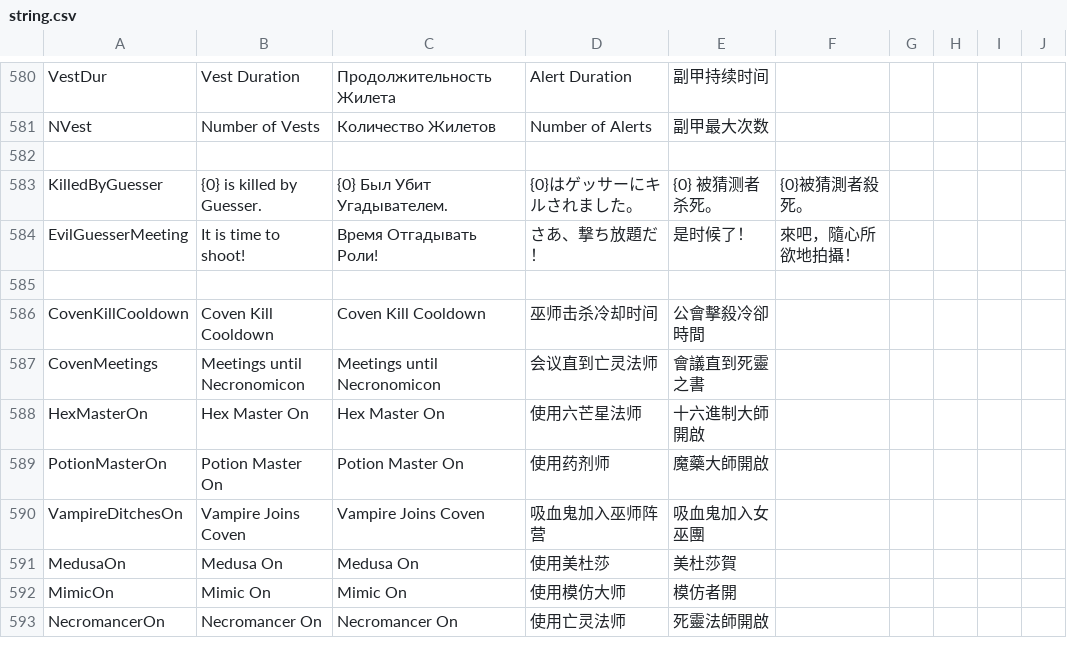
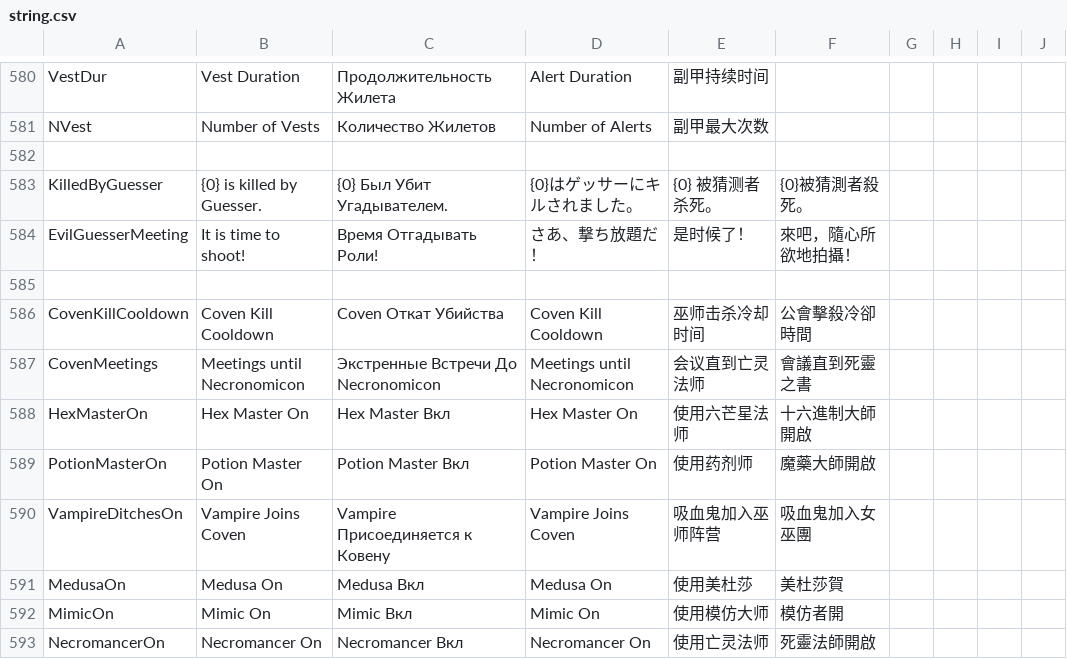
Before and after one commit to discus-sions/TownOfHost-TheOtherRoles, a CSV file: Resources/string.csv, drawn as a sheet; only a part is shown, gaps mark what is left out; the diff covers the shown part only.

Commit message:
Missed the translation, again...

```diff
--- a/Resources/string.csv
+++ b/Resources/string.csv
@@ -591,9 +591,9 @@ EvilGuesserMeeting,It is time to shoot!,Время Отгадывать Роли
 
-CovenKillCooldown,Coven Kill Cooldown,Coven Kill Cooldown,巫师击杀冷却时间,公會擊殺冷卻時間
-CovenMeetings,Meetings until Necronomicon,Meetings until Necronomicon,会议直到亡灵法师,會議直到死靈之書
-HexMasterOn,Hex Master On,Hex Master On,使用六芒星法师,十六進制大師開啟
-PotionMasterOn,Potion Master On,Potion Master On,使用药剂师,魔藥大師開啟
-VampireDitchesOn,Vampire Joins Coven,Vampire Joins Coven,吸血鬼加入巫师阵营,吸血鬼加入女巫團
-MedusaOn,Medusa On,Medusa On,使用美杜莎,美杜莎賀
-MimicOn,Mimic On,Mimic On,使用模仿大师,模仿者開
-NecromancerOn,Necromancer On,Necromancer On,使用亡灵法师,死靈法師開啟
+CovenKillCooldown,Coven Kill Cooldown,Coven Откат Убийства,Coven Kill Cooldown,巫师击杀冷却时间,公會擊殺冷卻時間
+CovenMeetings,Meetings until Necronomicon,Экстренные Встречи До Necronomicon,Meetings until Necronomicon,会议直到亡灵法师,會議直到死靈之書
+HexMasterOn,Hex Master On,Hex Master Вкл,Hex Master On,使用六芒星法师,十六進制大師開啟
+PotionMasterOn,Potion Master On,Potion Master Вкл,Potion Master On,使用药剂师,魔藥大師開啟
+VampireDitchesOn,Vampire Joins Coven,Vampire Присоединяется к Ковену,Vampire Joins Coven,吸血鬼加入巫师阵营,吸血鬼加入女巫團
+MedusaOn,Medusa On,Medusa Вкл,Medusa On,使用美杜莎,美杜莎賀
+MimicOn,Mimic On,Mimic Вкл,Mimic On,使用模仿大师,模仿者開
+NecromancerOn,Necromancer On,Necromancer Вкл,Necromancer On,使用亡灵法师,死靈法師開啟
```
Also changed, not shown: 19 edited cells elsewhere in this file.
